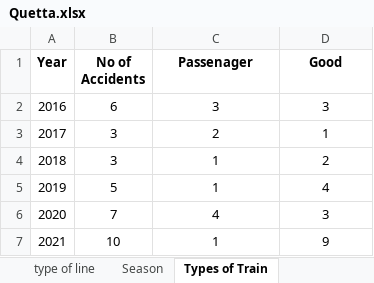
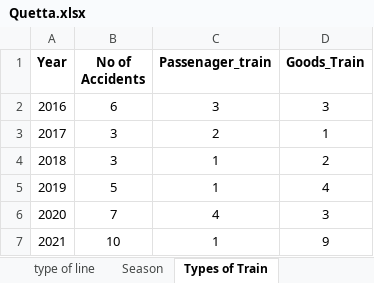
Before and after one commit to Nasir-Hussain-Datascientist/railway-accidents-data-analysis, an Excel workbook: revised/Quetta/Quetta.xlsx, sheet Types of Train, drawn as a sheet; values as stored, in another font and other column widths than the file's, no borders; the diff names each change by its address in the sheet, - before the commit and + after, or states it on an @@ line.

Commit message:
quetta done

```diff
--- a/revised/Quetta/Quetta.xlsx (sheet Types of Train)
+++ b/revised/Quetta/Quetta.xlsx (sheet Types of Train)
-C1: Passenager
+C1: Passenager_train
-D1: Good
+D1: Goods_Train
```
Also changed, not shown: 57 other files.
